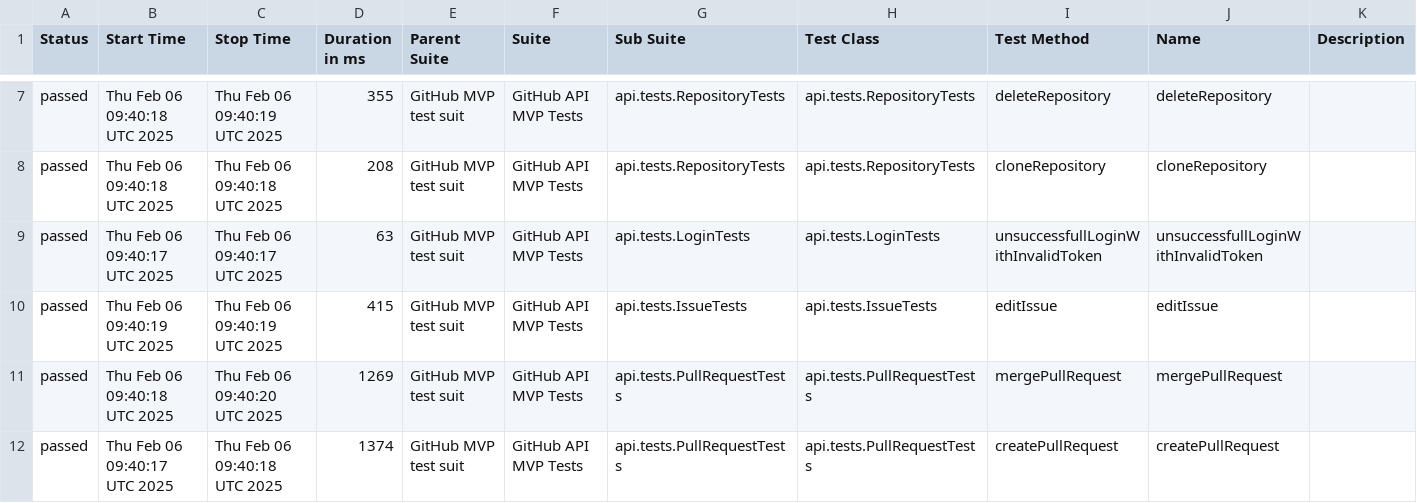
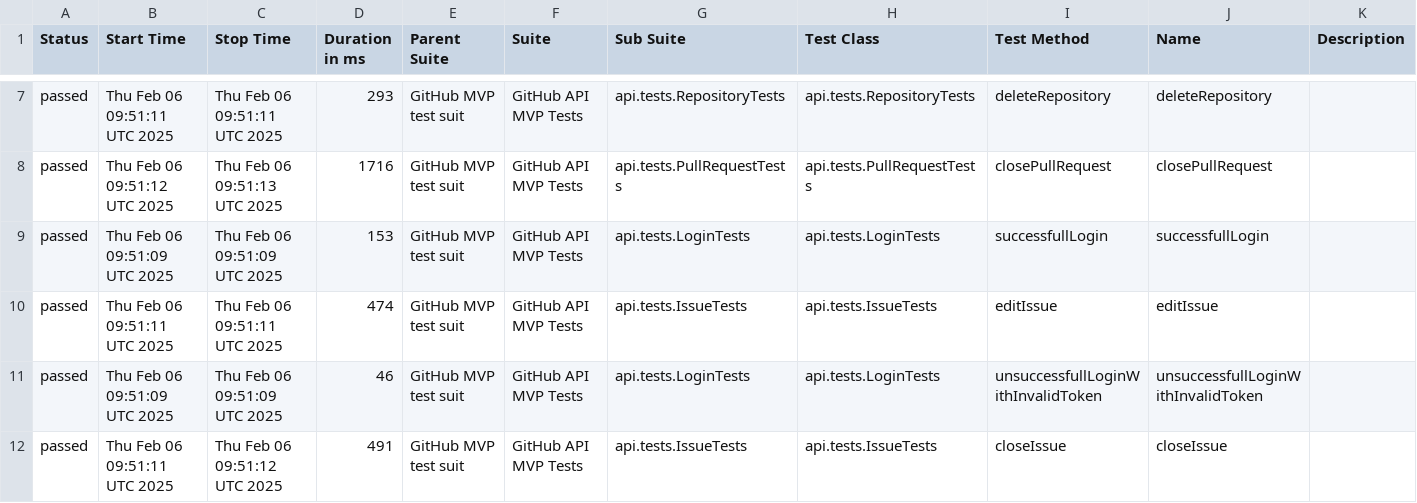
Before and after one commit to mkrzesinski/HomeAssignmentKrzesinski, a CSV file: data/suites.csv, drawn as a sheet; only a part is shown, gaps mark what is left out; the diff covers the shown part only.

```diff
--- a/data/suites.csv
+++ b/data/suites.csv
@@ -7,6 +7,6 @@
-"passed","Thu Feb 06 09:40:18 UTC 2025","Thu Feb 06 09:40:19 UTC 2025","355","GitHub MVP test suit","GitHub API MVP Tests","api.tests.RepositoryTests","api.tests.RepositoryTests","deleteRepository","deleteRepository",""
-"passed","Thu Feb 06 09:40:18 UTC 2025","Thu Feb 06 09:40:18 UTC 2025","208","GitHub MVP test suit","GitHub API MVP Tests","api.tests.RepositoryTests","api.tests.RepositoryTests","cloneRepository","cloneRepository",""
-"passed","Thu Feb 06 09:40:17 UTC 2025","Thu Feb 06 09:40:17 UTC 2025","63","GitHub MVP test suit","GitHub API MVP Tests","api.tests.LoginTests","api.tests.LoginTests","unsuccessfullLoginWithInvalidToken","unsuccessfullLoginWithInvalidToken",""
-"passed","Thu Feb 06 09:40:19 UTC 2025","Thu Feb 06 09:40:19 UTC 2025","415","GitHub MVP test suit","GitHub API MVP Tests","api.tests.IssueTests","api.tests.IssueTests","editIssue","editIssue",""
-"passed","Thu Feb 06 09:40:18 UTC 2025","Thu Feb 06 09:40:20 UTC 2025","1269","GitHub MVP test suit","GitHub API MVP Tests","api.tests.PullRequestTests","api.tests.PullRequestTests","mergePullRequest","mergePullRequest",""
-"passed","Thu Feb 06 09:40:17 UTC 2025","Thu Feb 06 09:40:18 UTC 2025","1374","GitHub MVP test suit","GitHub API MVP Tests","api.tests.PullRequestTests","api.tests.PullRequestTests","createPullRequest","createPullRequest",""
+"passed","Thu Feb 06 09:51:11 UTC 2025","Thu Feb 06 09:51:11 UTC 2025","293","GitHub MVP test suit","GitHub API MVP Tests","api.tests.RepositoryTests","api.tests.RepositoryTests","deleteRepository","deleteRepository",""
+"passed","Thu Feb 06 09:51:12 UTC 2025","Thu Feb 06 09:51:13 UTC 2025","1716","GitHub MVP test suit","GitHub API MVP Tests","api.tests.PullRequestTests","api.tests.PullRequestTests","closePullRequest","closePullRequest",""
+"passed","Thu Feb 06 09:51:09 UTC 2025","Thu Feb 06 09:51:09 UTC 2025","153","GitHub MVP test suit","GitHub API MVP Tests","api.tests.LoginTests","api.tests.LoginTests","successfullLogin","successfullLogin",""
+"passed","Thu Feb 06 09:51:11 UTC 2025","Thu Feb 06 09:51:11 UTC 2025","474","GitHub MVP test suit","GitHub API MVP Tests","api.tests.IssueTests","api.tests.IssueTests","editIssue","editIssue",""
+"passed","Thu Feb 06 09:51:09 UTC 2025","Thu Feb 06 09:51:09 UTC 2025","46","GitHub MVP test suit","GitHub API MVP Tests","api.tests.LoginTests","api.tests.LoginTests","unsuccessfullLoginWithInvalidToken","unsuccessfullLoginWithInvalidToken",""
+"passed","Thu Feb 06 09:51:11 UTC 2025","Thu Feb 06 09:51:12 UTC 2025","491","GitHub MVP test suit","GitHub API MVP Tests","api.tests.IssueTests","api.tests.IssueTests","closeIssue","closeIssue",""
```
Also changed, not shown: 33 edited cells elsewhere in this file, data/behaviors.csv, 24 other files.
